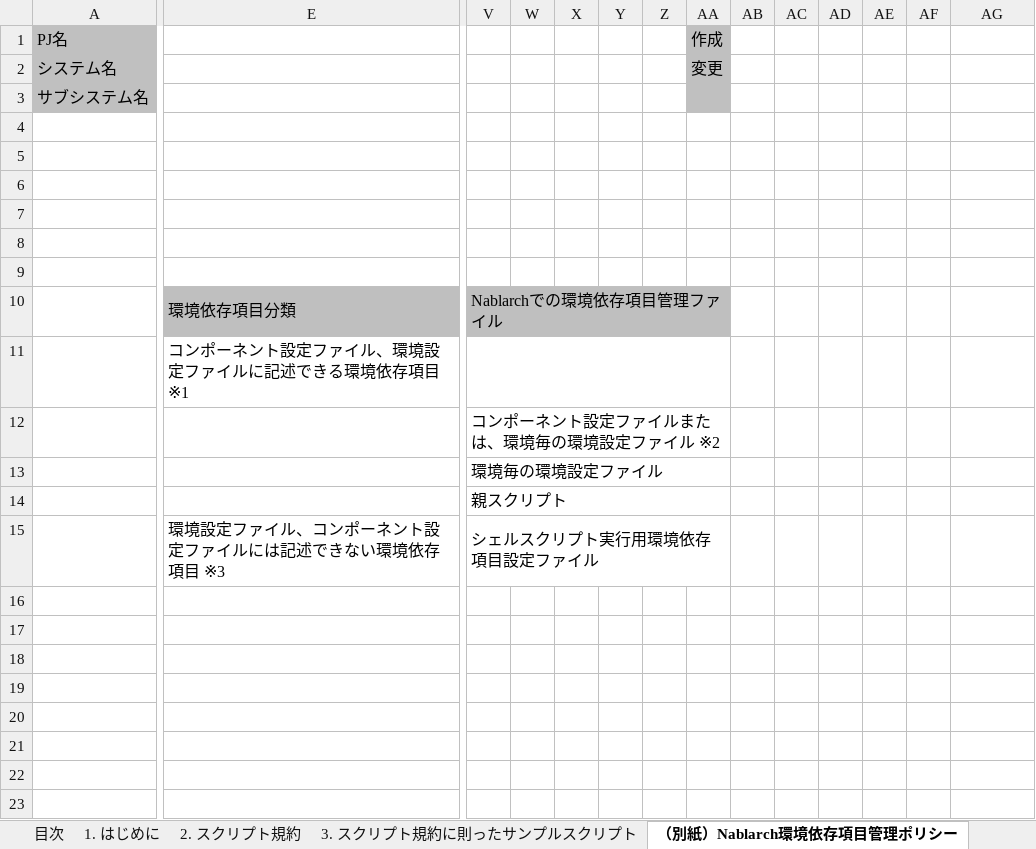
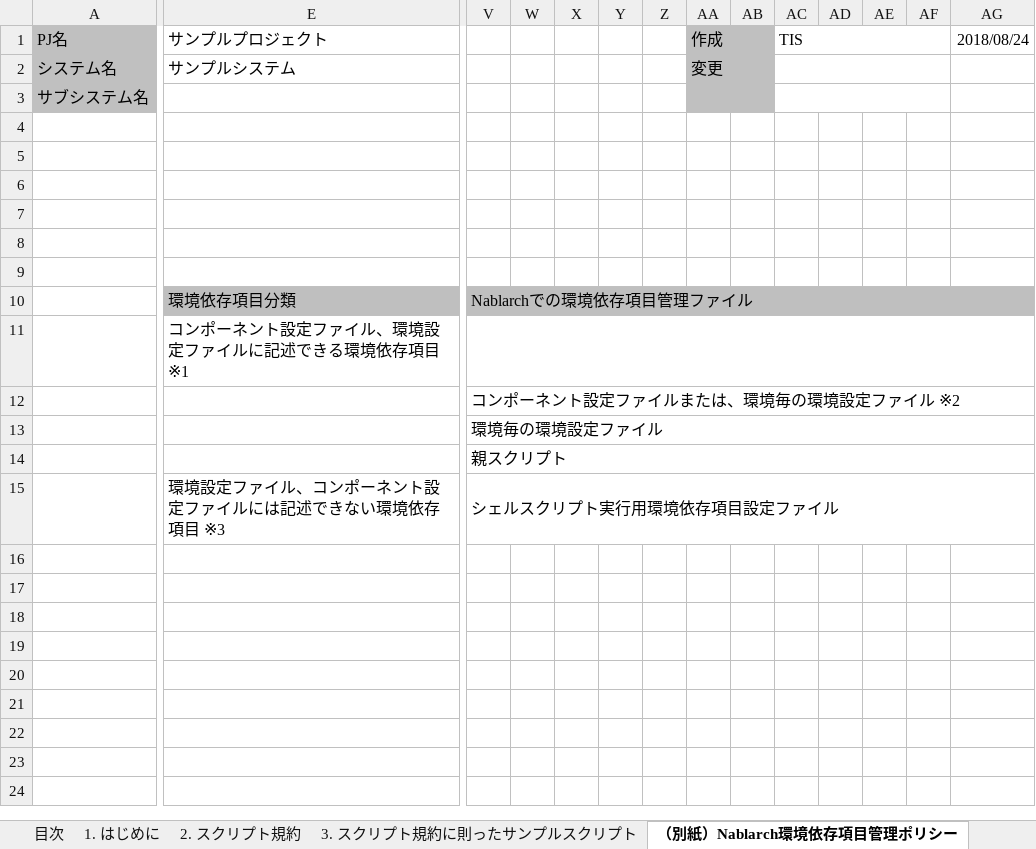
Before and after one commit to nablarch-development-standards/nablarch-style-guide, an Excel workbook: shell/シェルスクリプト開発標準.xlsx, sheet （別紙）Nablarch環境依存項目管理ポリシー, drawn as a sheet; only a part is shown, gaps mark what is left out; values as stored, in another font and other column widths than the file's, no borders; the diff names each change by its address in the sheet, - before the commit and + after, or states it on an @@ line.

```diff
--- a/shell/シェルスクリプト開発標準.xlsx (sheet （別紙）Nablarch環境依存項目管理ポリシー)
+++ b/shell/シェルスクリプト開発標準.xlsx (sheet （別紙）Nablarch環境依存項目管理ポリシー)
-E1: (empty)
+E1: サンプルプロジェクト
+AA1:AB1 merged
-AB1:AB3 fill: none
+AB1:AB3 fill: #C0C0C0
-AC1: (empty)
+AC1: TIS
+AC1:AF1 merged
-AG1: (empty)
+AG1: 2018/08/24
-E2: (empty)
+E2: サンプルシステム
+AA2:AB2 merged
+AC2:AF2 merged
+AA3:AB3 merged
+AC3:AF3 merged
-V10:AA10 merged
+V10:AG10 merged
-AB10:AG10 fill: none
+AB10:AG10 fill: #BFBFBF
-V11:AA11 merged
+V11:AG11 merged
-V12:AA12 merged
+V12:AG12 merged
-V13:AA13 merged
+V13:AG13 merged
-V14:AA14 merged
+V14:AG14 merged
-V15:AA15 merged
+V15:AG15 merged
```
Also changed, not shown: sheet 3. スクリプト規約に則ったサンプルスクリプト, sheet 2. スクリプト規約, sheet 変更履歴, sheet 目次, sheet 1. はじめに, sheet 表紙, formulas that keep their value, charts or pictures, js/JavaScript利用可能API一覧.xlsx, 5 other files.
